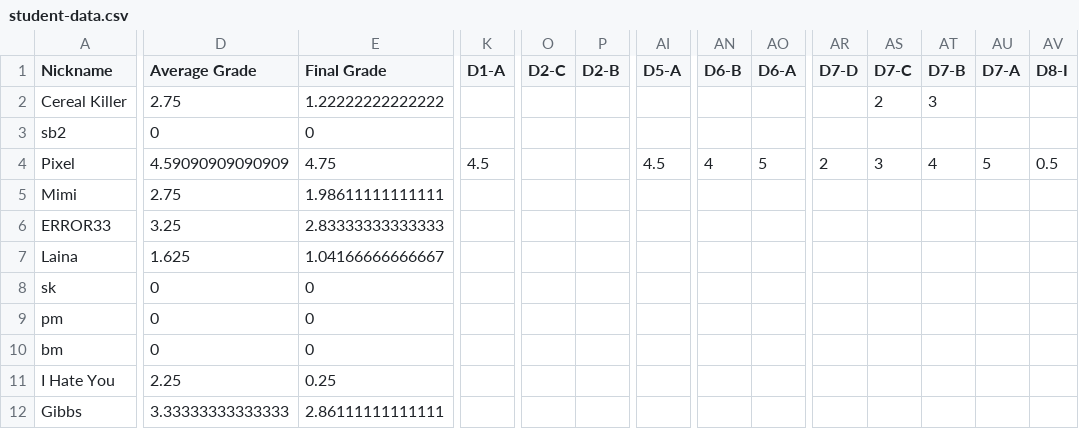
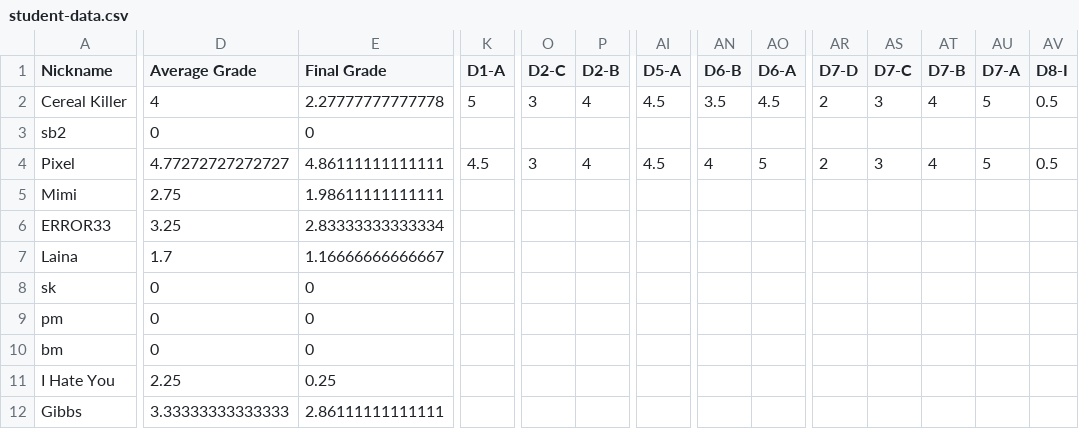
Before and after one commit to multixrulz/mr, a CSV file: 910b-sci/disease/status/student-data.csv, drawn as a sheet; only a part is shown, gaps mark what is left out; the diff covers the shown part only; the diff names each change by its address in the sheet, - before the commit and + after, or states it on an @@ line.

```diff
--- a/910b-sci/disease/status/student-data.csv
+++ b/910b-sci/disease/status/student-data.csv
-D2 (Average Grade): 2.75
+D2 (Average Grade): 4
-E2 (Final Grade): 1.22222222222222
+E2 (Final Grade): 2.27777777777778
-K2 (D1-A): (empty)
+K2 (D1-A): 5
-O2 (D2-C): (empty)
+O2 (D2-C): 3
-P2 (D2-B): (empty)
+P2 (D2-B): 4
-AI2 (D5-A): (empty)
+AI2 (D5-A): 4.5
-AN2 (D6-B): (empty)
+AN2 (D6-B): 3.5
-AO2 (D6-A): (empty)
+AO2 (D6-A): 4.5
-AR2 (D7-D): (empty)
+AR2 (D7-D): 2
-AS2 (D7-C): 2
+AS2 (D7-C): 3
-AT2 (D7-B): 3
+AT2 (D7-B): 4
-AU2 (D7-A): (empty)
+AU2 (D7-A): 5
-AV2 (D8-I): (empty)
+AV2 (D8-I): 0.5
-D4 (Average Grade): 4.59090909090909
+D4 (Average Grade): 4.77272727272727
-E4 (Final Grade): 4.75
+E4 (Final Grade): 4.86111111111111
-O4 (D2-C): (empty)
+O4 (D2-C): 3
-P4 (D2-B): (empty)
+P4 (D2-B): 4
-E6 (Final Grade): 2.83333333333333
+E6 (Final Grade): 2.83333333333334
-D7 (Average Grade): 1.625
+D7 (Average Grade): 1.7
-E7 (Final Grade): 1.04166666666667
+E7 (Final Grade): 1.16666666666667
```
Also changed, not shown: 43 edited cells elsewhere in this file, 8-tech/t3/status/student-data.csv, 11 other files.
